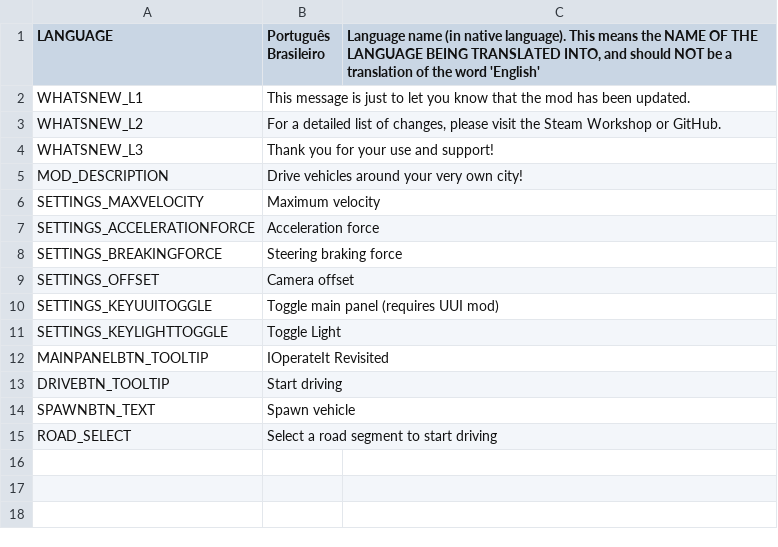
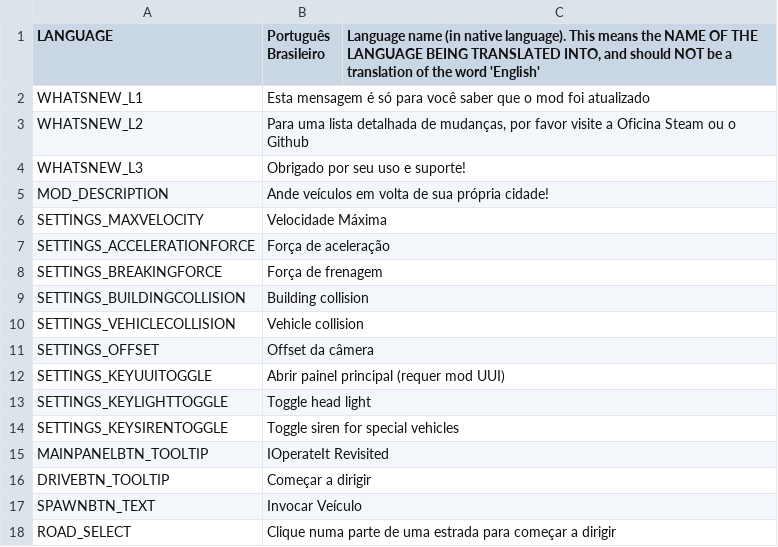
Before and after one commit to will258012/IOperateItRevisited, a CSV file: IOperateIt/Translations/pt-BR.csv, drawn as a sheet.

Commit message:
New Crowdin updates (#6)
* New translations en-en.csv (Korean)

* New translations en-en.csv (Portuguese, Brazilian)

* New translations en-en.csv (Spanish)

* New translations en-en.csv (French)

* New translations en-en.csv (Czech)

* New translations en-en.csv (German)

* New translations en-en.csv (Finnish)

* New translations en-en.csv (Hungarian)

* New translations en-en.csv (Italian)

* New translations en-en.csv (Japanese)

* New translations en-en.csv (Korean)

* New translations en-en.csv (Dutch)

* New translations en-en.csv (Polish)

* New translations en-en.csv (Russian)

* New translations en-en.csv (Slovak)

* New translations en-en.csv (Turkish)

* New translations en-en.csv (Ukrainian)

* New translations en-en.csv (Chinese Simplified)

* New translations en-en.csv (Chinese Traditional)

* New translations en-en.csv (Portuguese, Brazilian)

* New translations en-en.csv (Indonesian)

```diff
--- a/IOperateIt/Translations/pt-BR.csv
+++ b/IOperateIt/Translations/pt-BR.csv
@@ -1,15 +1,18 @@
 "LANGUAGE","Português Brasileiro","Language name (in native language).  This means the NAME OF THE LANGUAGE BEING TRANSLATED INTO, and should NOT be a translation of the word 'English'"
-"WHATSNEW_L1","This message is just to let you know that the mod has been updated.",""
-"WHATSNEW_L2","For a detailed list of changes, please visit the Steam Workshop or GitHub.",""
-"WHATSNEW_L3","Thank you for your use and support!",""
-"MOD_DESCRIPTION","Drive vehicles around your very own city!",""
-"SETTINGS_MAXVELOCITY","Maximum velocity",""
-"SETTINGS_ACCELERATIONFORCE","Acceleration force",""
-"SETTINGS_BREAKINGFORCE","Steering braking force",""
-"SETTINGS_OFFSET","Camera offset",""
-"SETTINGS_KEYUUITOGGLE","Toggle main panel (requires UUI mod)",""
-"SETTINGS_KEYLIGHTTOGGLE","Toggle Light",""
+"WHATSNEW_L1","Esta mensagem é só para você saber que o mod foi atualizado",""
+"WHATSNEW_L2","Para uma lista detalhada de mudanças, por favor visite a Oficina Steam ou o Github",""
+"WHATSNEW_L3","Obrigado por seu uso e suporte!",""
+"MOD_DESCRIPTION","Ande veículos em volta de sua própria cidade!",""
+"SETTINGS_MAXVELOCITY","Velocidade Máxima",""
+"SETTINGS_ACCELERATIONFORCE","Força de aceleração",""
+"SETTINGS_BREAKINGFORCE","Força de frenagem",""
+"SETTINGS_BUILDINGCOLLISION","Building collision",""
+"SETTINGS_VEHICLECOLLISION","Vehicle collision",""
+"SETTINGS_OFFSET","Offset da câmera",""
+"SETTINGS_KEYUUITOGGLE","Abrir painel principal (requer mod UUI)",""
+"SETTINGS_KEYLIGHTTOGGLE","Toggle head light",""
+"SETTINGS_KEYSIRENTOGGLE","Toggle siren for special vehicles",""
 "MAINPANELBTN_TOOLTIP","IOperateIt Revisited",""
-"DRIVEBTN_TOOLTIP","Start driving",""
-"SPAWNBTN_TEXT","Spawn vehicle",""
-"ROAD_SELECT","Select a road segment to start driving",""
+"DRIVEBTN_TOOLTIP","Começar a dirigir",""
+"SPAWNBTN_TEXT","Invocar Veículo",""
+"ROAD_SELECT","Clique numa parte de uma estrada para começar a dirigir",""
```
Also changed, not shown: IOperateIt/Translations/cs-CZ.csv, IOperateIt/Translations/de-DE.csv, 16 other files.
